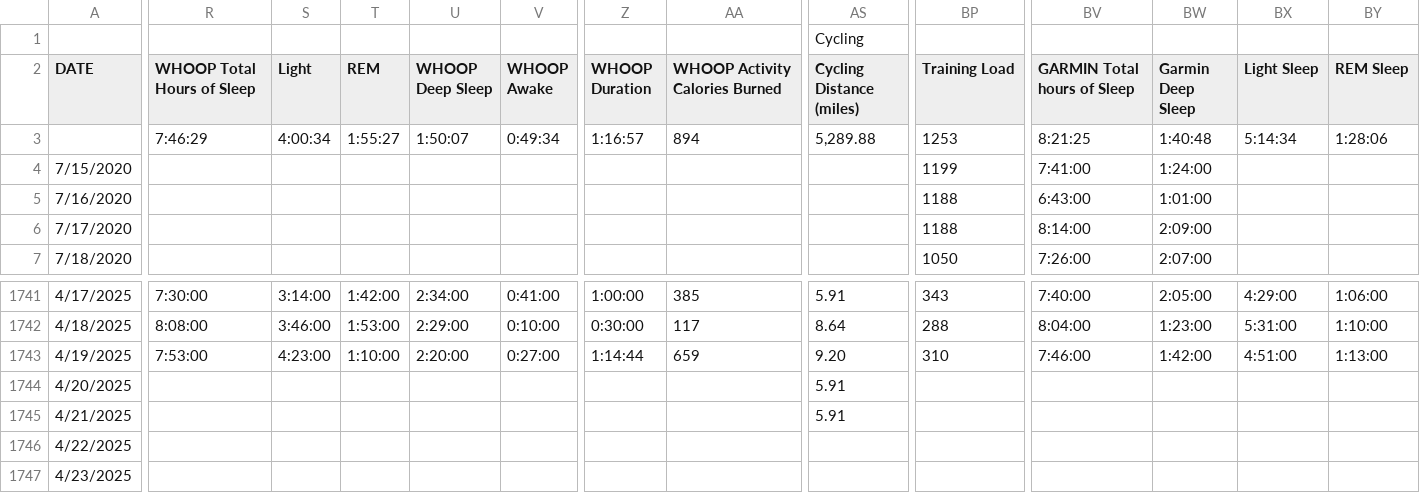
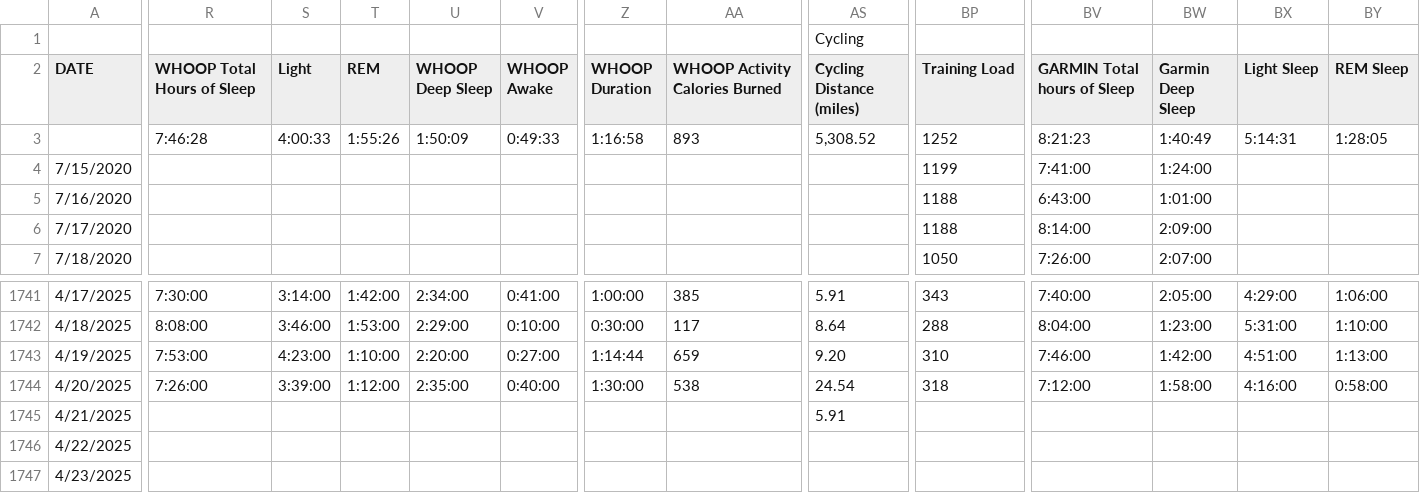
Before and after one commit to ptsouth97/traininglogWebserver, a CSV file: trainingLog.csv, drawn as a sheet; only a part is shown, gaps mark what is left out; the diff covers the shown part only; the diff names each change by its address in the sheet, - before the commit and + after, or states it on an @@ line.

```diff
--- a/trainingLog.csv
+++ b/trainingLog.csv
-R3 (WHOOP Total Hours of Sleep): 7:46:29
+R3 (WHOOP Total Hours of Sleep): 7:46:28
-S3 (Light): 4:00:34
+S3 (Light): 4:00:33
-T3 (REM): 1:55:27
+T3 (REM): 1:55:26
-U3 (WHOOP Deep Sleep): 1:50:07
+U3 (WHOOP Deep Sleep): 1:50:09
-V3 (WHOOP Awake): 0:49:34
+V3 (WHOOP Awake): 0:49:33
-Z3 (WHOOP Duration): 1:16:57
+Z3 (WHOOP Duration): 1:16:58
-AA3 (WHOOP Activity Calories Burned): 894
+AA3 (WHOOP Activity Calories Burned): 893
-AS3 (Cycling Distance (miles)): 5,289.88
+AS3 (Cycling Distance (miles)): 5,308.52
-BP3 (Training Load): 1253
+BP3 (Training Load): 1252
-BV3 (GARMIN Total hours of Sleep): 8:21:25
+BV3 (GARMIN Total hours of Sleep): 8:21:23
-BW3 (Garmin Deep Sleep): 1:40:48
+BW3 (Garmin Deep Sleep): 1:40:49
-BX3 (Light Sleep): 5:14:34
+BX3 (Light Sleep): 5:14:31
-BY3 (REM Sleep): 1:28:06
+BY3 (REM Sleep): 1:28:05
-R1744 (WHOOP Total Hours of Sleep): (empty)
+R1744 (WHOOP Total Hours of Sleep): 7:26:00
-S1744 (Light): (empty)
+S1744 (Light): 3:39:00
-T1744 (REM): (empty)
+T1744 (REM): 1:12:00
-U1744 (WHOOP Deep Sleep): (empty)
+U1744 (WHOOP Deep Sleep): 2:35:00
-V1744 (WHOOP Awake): (empty)
+V1744 (WHOOP Awake): 0:40:00
-Z1744 (WHOOP Duration): (empty)
+Z1744 (WHOOP Duration): 1:30:00
-AA1744 (WHOOP Activity Calories Burned): (empty)
+AA1744 (WHOOP Activity Calories Burned): 538
-AS1744 (Cycling Distance (miles)): 5.91
+AS1744 (Cycling Distance (miles)): 24.54
-BP1744 (Training Load): (empty)
+BP1744 (Training Load): 318
-BV1744 (GARMIN Total hours of Sleep): (empty)
+BV1744 (GARMIN Total hours of Sleep): 7:12:00
-BW1744 (Garmin Deep Sleep): (empty)
+BW1744 (Garmin Deep Sleep): 1:58:00
-BX1744 (Light Sleep): (empty)
+BX1744 (Light Sleep): 4:16:00
-BY1744 (REM Sleep): (empty)
+BY1744 (REM Sleep): 0:58:00
```
Also changed, not shown: 72 edited cells elsewhere in this file, 6 other files.
